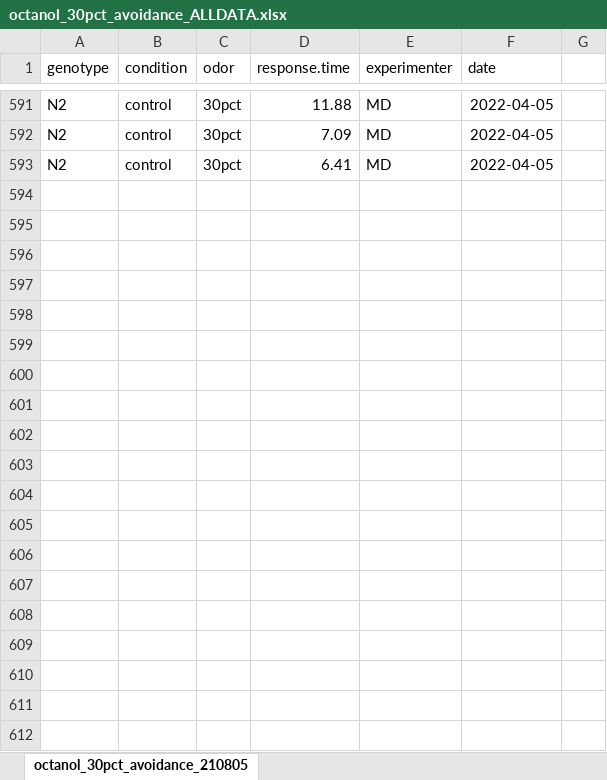
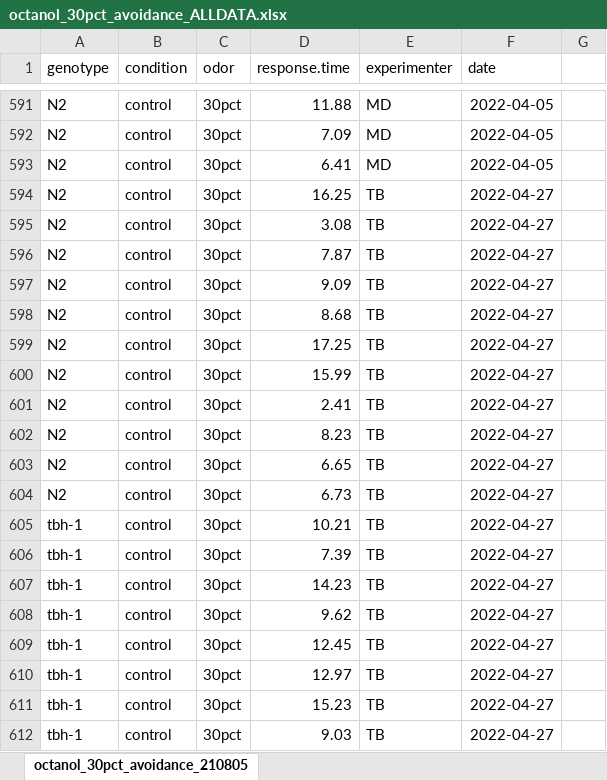
Before and after one commit to tibr36/cest-2.1-Project, an Excel workbook: data/octanol_30pct_avoidance_ALLDATA.xlsx, sheet octanol_30pct_avoidance_210805, drawn as a sheet; only a part is shown, gaps mark what is left out; values as stored, in another font and other column widths than the file's, no borders; the diff covers the shown part only; the diff names each change by its address in the sheet, - before the commit and + after, or states it on an @@ line.

```diff
--- a/data/octanol_30pct_avoidance_ALLDATA.xlsx (sheet octanol_30pct_avoidance_210805)
+++ b/data/octanol_30pct_avoidance_ALLDATA.xlsx (sheet octanol_30pct_avoidance_210805)
+row 594: N2 | control | 30pct | 16.25 | TB | 2022-04-27
+row 595: N2 | control | 30pct | 3.08 | TB | 2022-04-27
+row 596: N2 | control | 30pct | 7.87 | TB | 2022-04-27
+row 597: N2 | control | 30pct | 9.09 | TB | 2022-04-27
+row 598: N2 | control | 30pct | 8.68 | TB | 2022-04-27
+row 599: N2 | control | 30pct | 17.25 | TB | 2022-04-27
+row 600: N2 | control | 30pct | 15.99 | TB | 2022-04-27
+row 601: N2 | control | 30pct | 2.41 | TB | 2022-04-27
+row 602: N2 | control | 30pct | 8.23 | TB | 2022-04-27
+row 603: N2 | control | 30pct | 6.65 | TB | 2022-04-27
+row 604: N2 | control | 30pct | 6.73 | TB | 2022-04-27
+row 605: tbh-1 | control | 30pct | 10.21 | TB | 2022-04-27
+row 606: tbh-1 | control | 30pct | 7.39 | TB | 2022-04-27
+row 607: tbh-1 | control | 30pct | 14.23 | TB | 2022-04-27
+row 608: tbh-1 | control | 30pct | 9.62 | TB | 2022-04-27
+row 609: tbh-1 | control | 30pct | 12.45 | TB | 2022-04-27
+row 610: tbh-1 | control | 30pct | 12.97 | TB | 2022-04-27
+row 611: tbh-1 | control | 30pct | 15.23 | TB | 2022-04-27
+row 612: tbh-1 | control | 30pct | 9.03 | TB | 2022-04-27
```
Also changed, not shown: 125 added rows elsewhere in this sheet, 2 other files.
